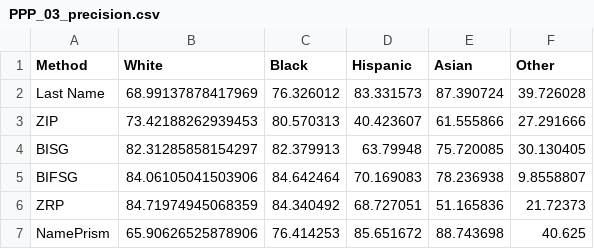
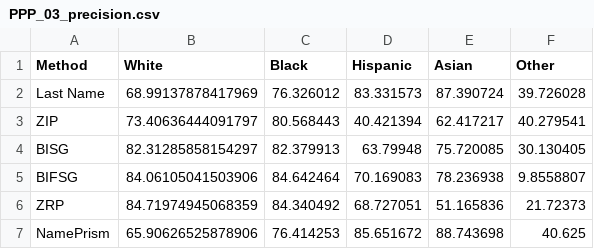
Before and after one commit to apalbright/imputing_race, a CSV file: Results/Plots/PPP_03_precision.csv, drawn as a sheet.

```diff
--- a/Results/Plots/PPP_03_precision.csv
+++ b/Results/Plots/PPP_03_precision.csv
@@ -2,3 +2,3 @@ Method,White,Black,Hispanic,Asian,Other
 Last Name,68.99137878417969,76.326012,83.331573,87.390724,39.726028
-ZIP,73.42188262939453,80.570313,40.423607,61.555866,27.291666
+ZIP,73.40636444091797,80.568443,40.421394,62.417217,40.279541
 BISG,82.31285858154297,82.379913,63.79948,75.720085,30.130405
```
Also changed, not shown: Results/Plots/PPP_02_recall.csv, Results/Plots/PPP_04_F1_race.csv, 6 other files.
